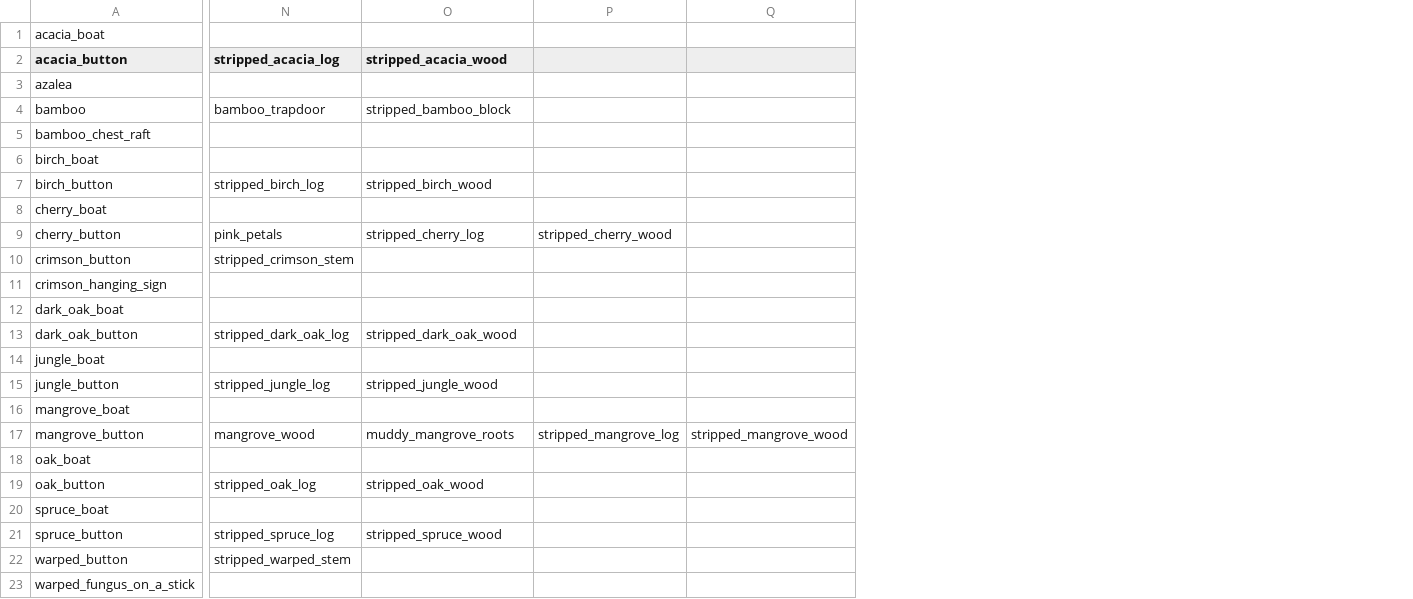
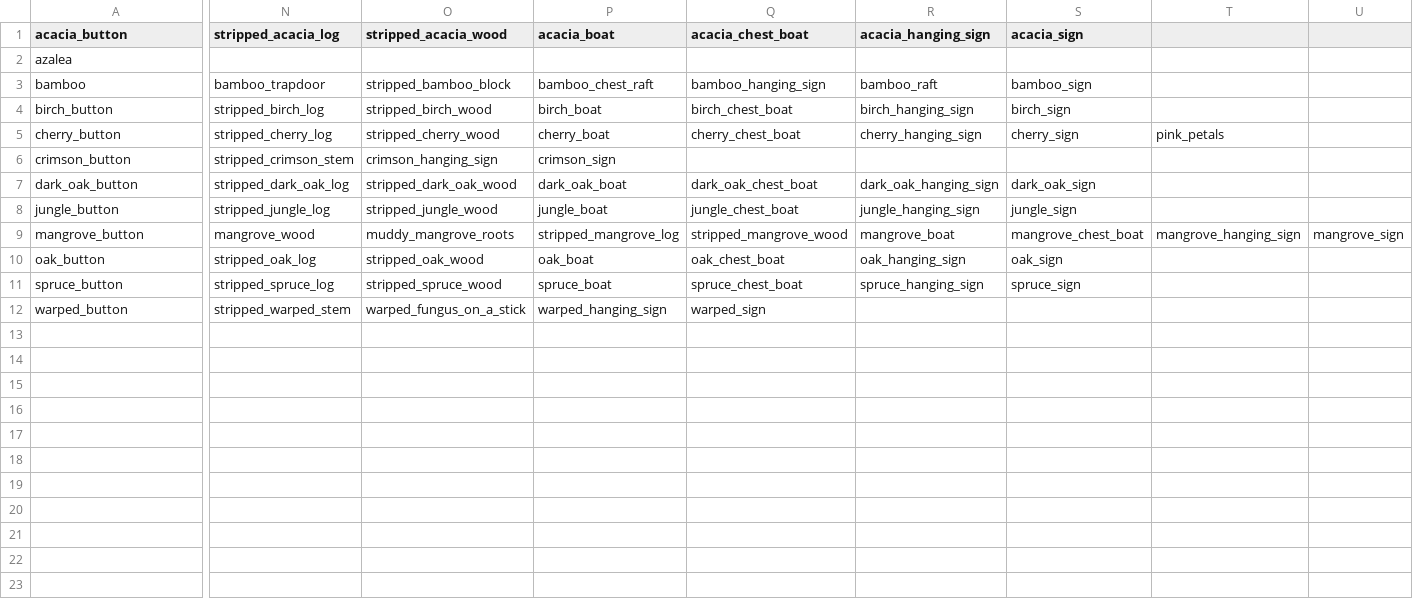
Before and after one commit to HackerRouter/BingoItemGrading, a CSV file: item_category/wood-like.csv, drawn as a sheet; only a part is shown, gaps mark what is left out; removed rows and columns are numbered as before the commit, all else as after; rows hold the shown columns only; the diff names each change by its address in the sheet, - before the commit and + after, or states it on an @@ line.

Commit message:
Added tagged item lists.

```diff
--- a/item_category/wood-like.csv
+++ b/item_category/wood-like.csv
-column P, row 9: stripped_cherry_wood; row 17: stripped_mangrove_log
-column Q, row 17: stripped_mangrove_wood
+column P (acacia_boat), rows 3-12: bamboo_chest_raft | birch_boat | cherry_boat | crimson_sign | dark_oak_boat | jungle_boat | stripped_mangrove_log | oak_boat | spruce_boat | warped_hanging_sign
+column Q (acacia_chest_boat), rows 3-12: bamboo_hanging_sign | birch_chest_boat | cherry_chest_boat |  | dark_oak_chest_boat | jungle_chest_boat | stripped_mangrove_wood | oak_chest_boat | spruce_chest_boat | warped_sign
+column R (acacia_hanging_sign), rows 3-11: bamboo_raft | birch_hanging_sign | cherry_hanging_sign |  | dark_oak_hanging_sign | jungle_hanging_sign | mangrove_boat | oak_hanging_sign | spruce_hanging_sign
+column S (acacia_sign), rows 3-11: bamboo_sign | birch_sign | cherry_sign |  | dark_oak_sign | jungle_sign | mangrove_chest_boat | oak_sign | spruce_sign
+column T, rows 5-9: pink_petals |  |  |  | mangrove_hanging_sign
+column U, row 9: mangrove_sign
-row 1: acacia_boat
-row 5: bamboo_chest_raft
-row 6: birch_boat
-row 8: cherry_boat
-N5 (stripped_acacia_log): pink_petals
+N5 (stripped_acacia_log): stripped_cherry_log
-O5 (stripped_acacia_wood): stripped_cherry_log
+O5 (stripped_acacia_wood): stripped_cherry_wood
-O6 (stripped_acacia_wood): (empty)
+O6 (stripped_acacia_wood): crimson_hanging_sign
-row 11: crimson_hanging_sign
-row 12: dark_oak_boat
-row 14: jungle_boat
-row 16: mangrove_boat
-row 18: oak_boat
-row 20: spruce_boat
-O12 (stripped_acacia_wood): (empty)
+O12 (stripped_acacia_wood): warped_fungus_on_a_stick
-row 23: warped_fungus_on_a_stick
```
Also changed, not shown: item_category/creative.csv, item_category/crop.csv, 22 other files.
